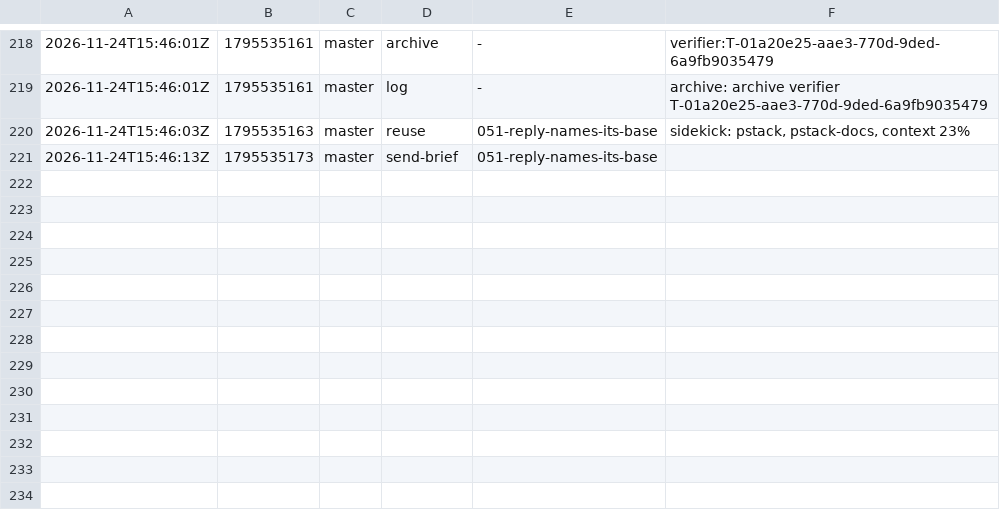
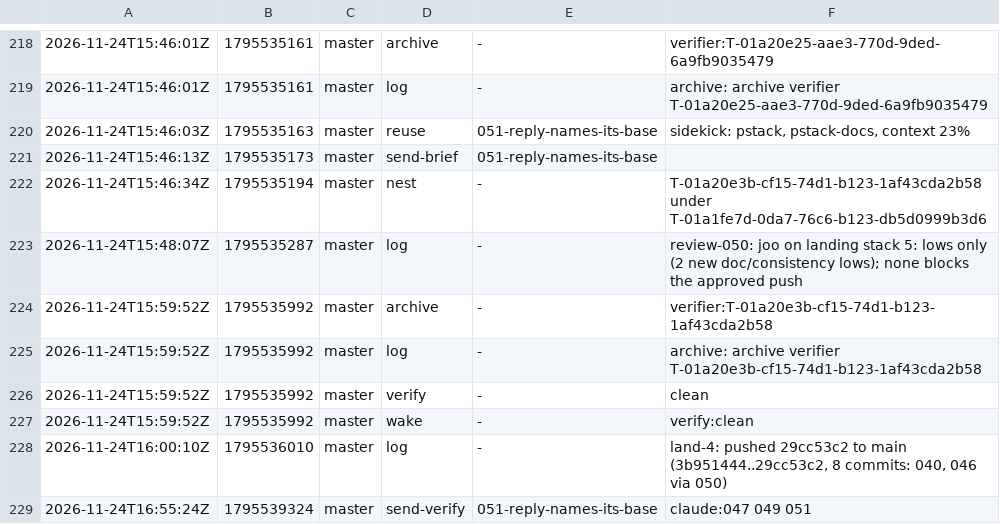
Before and after one commit to br1anchen/open-pstack, a TSV file: events/master-g3.tsv, drawn as a sheet; only a part is shown, gaps mark what is left out; the diff names each change by its address in the sheet, - before the commit and + after, or states it on an @@ line.

Commit message:
kitchen: master publishes 8 files
Co-authored-by: Brian Chen <brianchen8990@gmail.com>

```diff
--- a/events/master-g3.tsv
+++ b/events/master-g3.tsv
+row 222: 2026-11-24T15:46:34Z | 1795535194 | master | nest | - | T-01a20e3b-cf15-74d1-b123-1af43cda2b58 under T-01a1fe7d-0da7-76c6-b123-db5d0999b3d6
+row 223: 2026-11-24T15:48:07Z | 1795535287 | master | log | - | review-050: joo on landing stack 5: lows only (2 new doc/consistency lows); none blocks the approved push
+row 224: 2026-11-24T15:59:52Z | 1795535992 | master | archive | - | verifier:T-01a20e3b-cf15-74d1-b123-1af43cda2b58
+row 225: 2026-11-24T15:59:52Z | 1795535992 | master | log | - | archive: archive verifier T-01a20e3b-cf15-74d1-b123-1af43cda2b58
+row 226: 2026-11-24T15:59:52Z | 1795535992 | master | verify | - | clean
+row 227: 2026-11-24T15:59:52Z | 1795535992 | master | wake | - | verify:clean
+row 228: 2026-11-24T16:00:10Z | 1795536010 | master | log | - | land-4: pushed 29cc53c2 to main (3b951444..29cc53c2, 8 commits: 040, 046 via 050)
+row 229: 2026-11-24T16:55:24Z | 1795539324 | master | send-verify | 051-reply-names-its-base | claude:047 049 051
```
Also changed, not shown: decisions.tsv, nest-pending.tsv, 5 other files.
